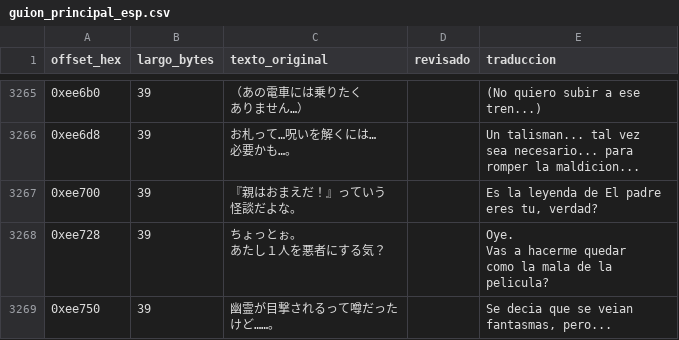
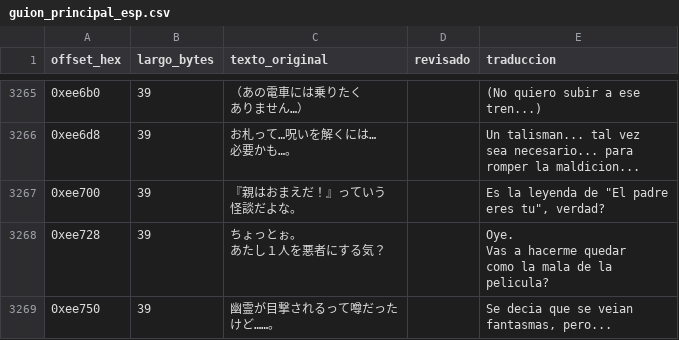
Before and after one commit to Secabel/twilight-syndrome, a CSV file: assets/csv/guion_principal_esp.csv, drawn as a sheet; only a part is shown, gaps mark what is left out.

Commit message:
fix(traduccion): agregar comillas faltantes en titulo citado (0xee700)
El original JP usa comillas de cita `『』` alrededor del titulo de la
leyenda urbana. La traduccion las omitia, dejando ambiguo que "El padre
eres tu" es una cita textual del titulo y no parte de la oracion.

Encontrado via chequeo heuristico automatizado (deteccion de
inconsistencia signo interrogacion/exclamacion JP vs ES) corrido sobre
las 6859 filas del CSV, sin intervencion manual.

```diff
--- a/assets/csv/guion_principal_esp.csv
+++ b/assets/csv/guion_principal_esp.csv
@@ -7860,5 +7860,5 @@ sea necesario... para
 romper la maldicion..."
-0xee700,39,"『親はおまえだ！』っていう
-怪談だよな。",,"Es la leyenda de El padre
-eres tu, verdad?"
+0xee700,39,"『親はおまえだ！』っていう
+怪談だよな。",,"Es la leyenda de ""El padre
+eres tu"", verdad?"
 0xee728,39,"ちょっとぉ。
```
